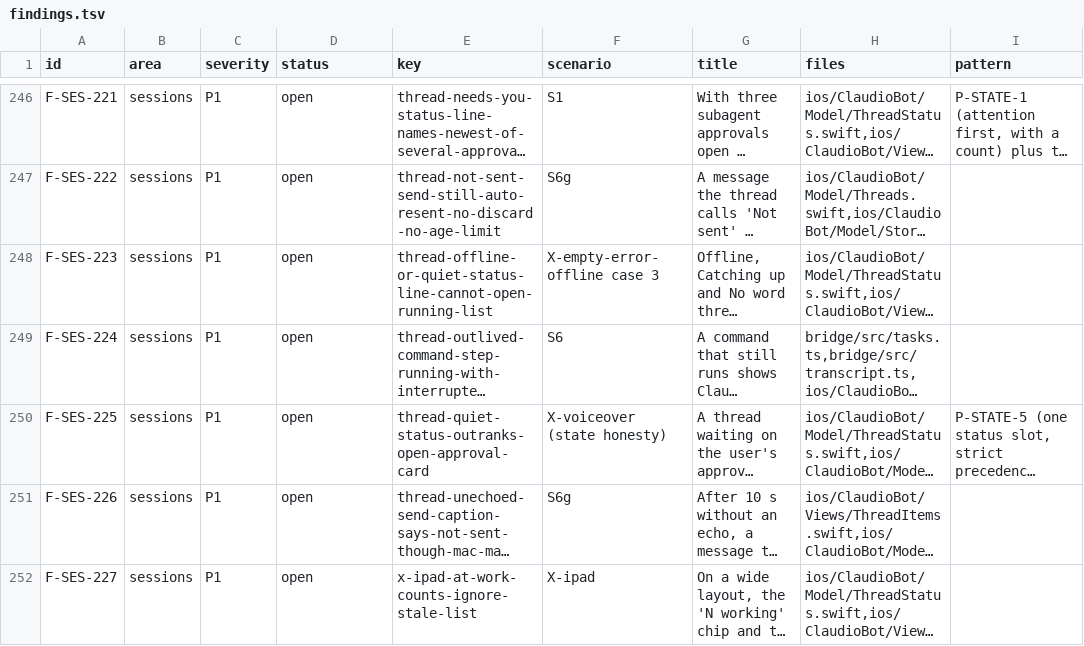
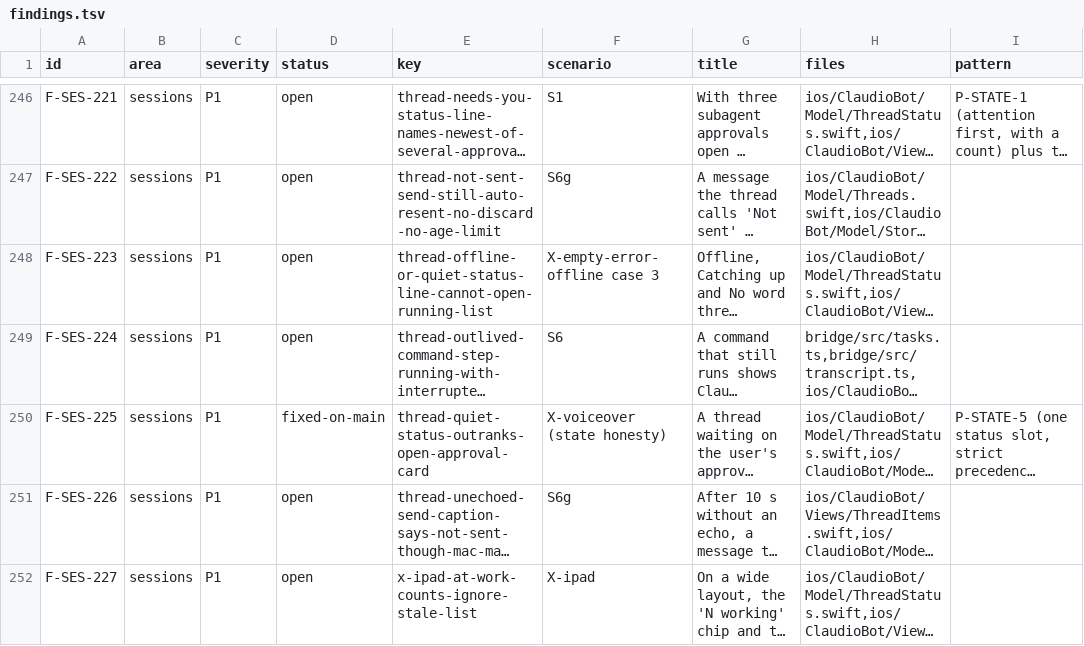
Before and after one commit to IamP5/claudio-bot, a TSV file: docs/ux-program/findings.tsv, drawn as a sheet; only a part is shown, gaps mark what is left out; long unchanged cells end in …; the diff names each change by its address in the sheet, - before the commit and + after, or states it on an @@ line.

```diff
--- a/docs/ux-program/findings.tsv
+++ b/docs/ux-program/findings.tsv
-D250 (status): open
+D250 (status): fixed-on-main
```
Also changed, not shown: 3 other files.
